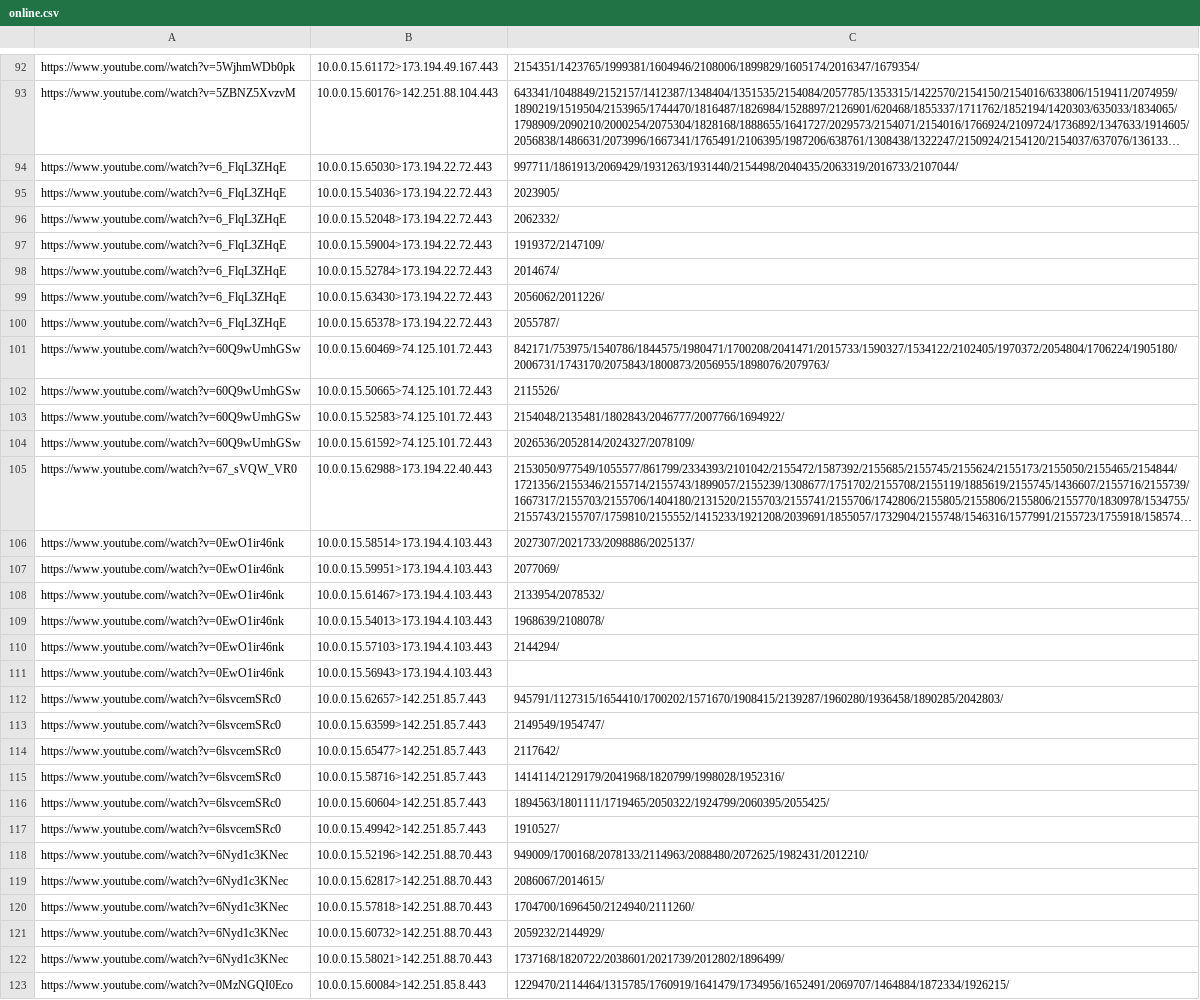
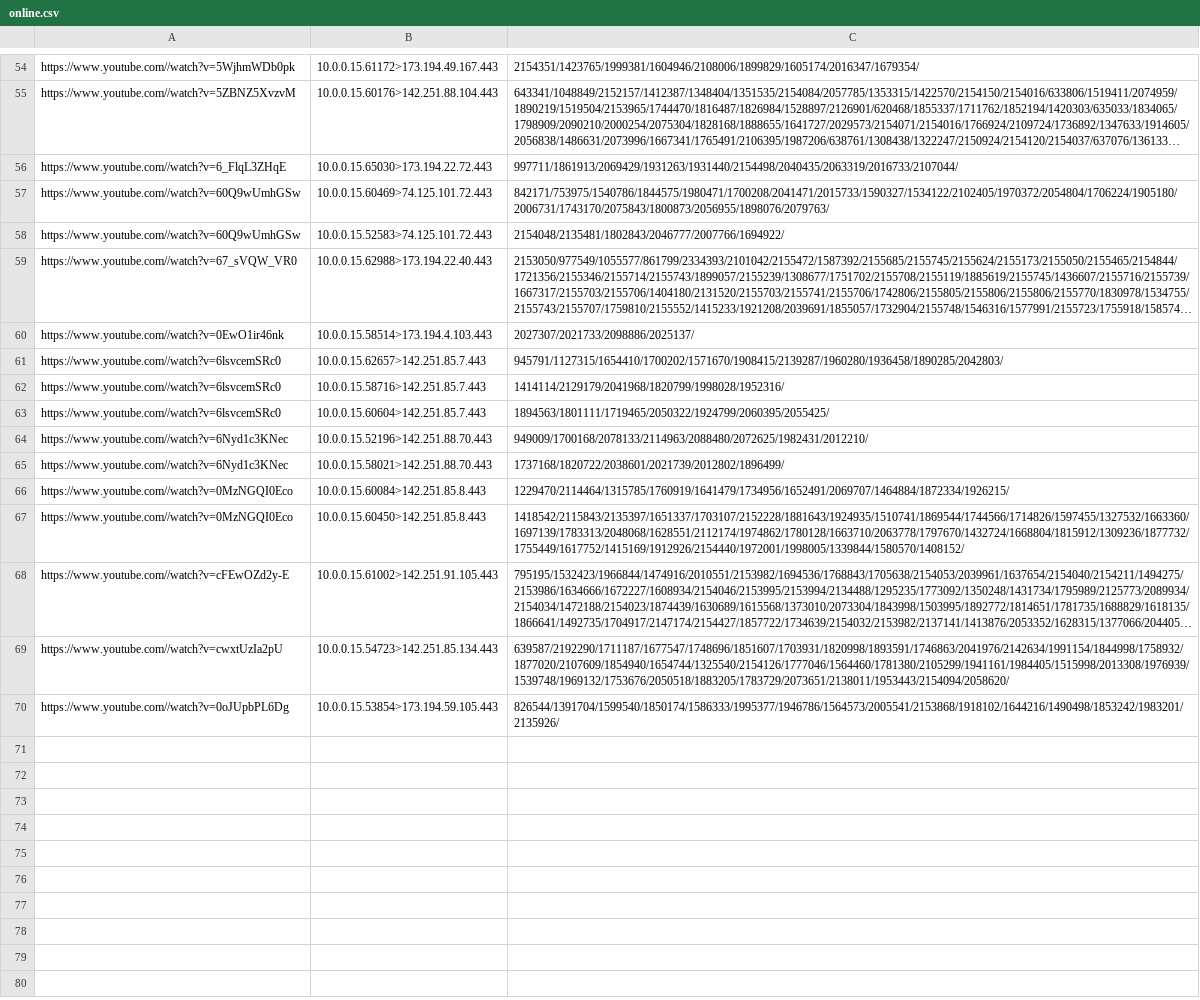
Before and after one commit to ImmEve/Shrink, a CSV file: data/fingerprint/online.csv, drawn as a sheet; only a part is shown, gaps mark what is left out; the shorter side is filled out with more unchanged rows; long unchanged cells end in …; the diff covers the shown part only; the diff names each change by its address in the sheet, - before the commit and + after, or states it on an @@ line.

```diff
--- a/data/fingerprint/online.csv
+++ b/data/fingerprint/online.csv
-row 95: https://www.youtube.com//watch?v=6_FlqL3ZHqE | 10.0.0.15.54036>173.194.22.72.443 | 2023905/
-row 96: https://www.youtube.com//watch?v=6_FlqL3ZHqE | 10.0.0.15.52048>173.194.22.72.443 | 2062332/
-row 97: https://www.youtube.com//watch?v=6_FlqL3ZHqE | 10.0.0.15.59004>173.194.22.72.443 | 1919372/2147109/
-row 98: https://www.youtube.com//watch?v=6_FlqL3ZHqE | 10.0.0.15.52784>173.194.22.72.443 | 2014674/
-row 99: https://www.youtube.com//watch?v=6_FlqL3ZHqE | 10.0.0.15.63430>173.194.22.72.443 | 2056062/2011226/
-row 100: https://www.youtube.com//watch?v=6_FlqL3ZHqE | 10.0.0.15.65378>173.194.22.72.443 | 2055787/
-row 102: https://www.youtube.com//watch?v=60Q9wUmhGSw | 10.0.0.15.50665>74.125.101.72.443 | 2115526/
-row 104: https://www.youtube.com//watch?v=60Q9wUmhGSw | 10.0.0.15.61592>74.125.101.72.443 | 2026536/2052814/2024327/2078109/
-row 107: https://www.youtube.com//watch?v=0EwO1ir46nk | 10.0.0.15.59951>173.194.4.103.443 | 2077069/
-row 108: https://www.youtube.com//watch?v=0EwO1ir46nk | 10.0.0.15.61467>173.194.4.103.443 | 2133954/2078532/
-row 109: https://www.youtube.com//watch?v=0EwO1ir46nk | 10.0.0.15.54013>173.194.4.103.443 | 1968639/2108078/
-row 110: https://www.youtube.com//watch?v=0EwO1ir46nk | 10.0.0.15.57103>173.194.4.103.443 | 2144294/
-row 111: https://www.youtube.com//watch?v=0EwO1ir46nk | 10.0.0.15.56943>173.194.4.103.443
-row 113: https://www.youtube.com//watch?v=6lsvcemSRc0 | 10.0.0.15.63599>142.251.85.7.443 | 2149549/1954747/
-row 114: https://www.youtube.com//watch?v=6lsvcemSRc0 | 10.0.0.15.65477>142.251.85.7.443 | 2117642/
-row 117: https://www.youtube.com//watch?v=6lsvcemSRc0 | 10.0.0.15.49942>142.251.85.7.443 | 1910527/
-row 119: https://www.youtube.com//watch?v=6Nyd1c3KNec | 10.0.0.15.62817>142.251.88.70.443 | 2086067/2014615/
-row 120: https://www.youtube.com//watch?v=6Nyd1c3KNec | 10.0.0.15.57818>142.251.88.70.443 | 1704700/1696450/2124940/2111260/
-row 121: https://www.youtube.com//watch?v=6Nyd1c3KNec | 10.0.0.15.60732>142.251.88.70.443 | 2059232/2144929/
```
Also changed, not shown: 43 removed rows elsewhere in this file, data/fingerprint/finger.csv.
